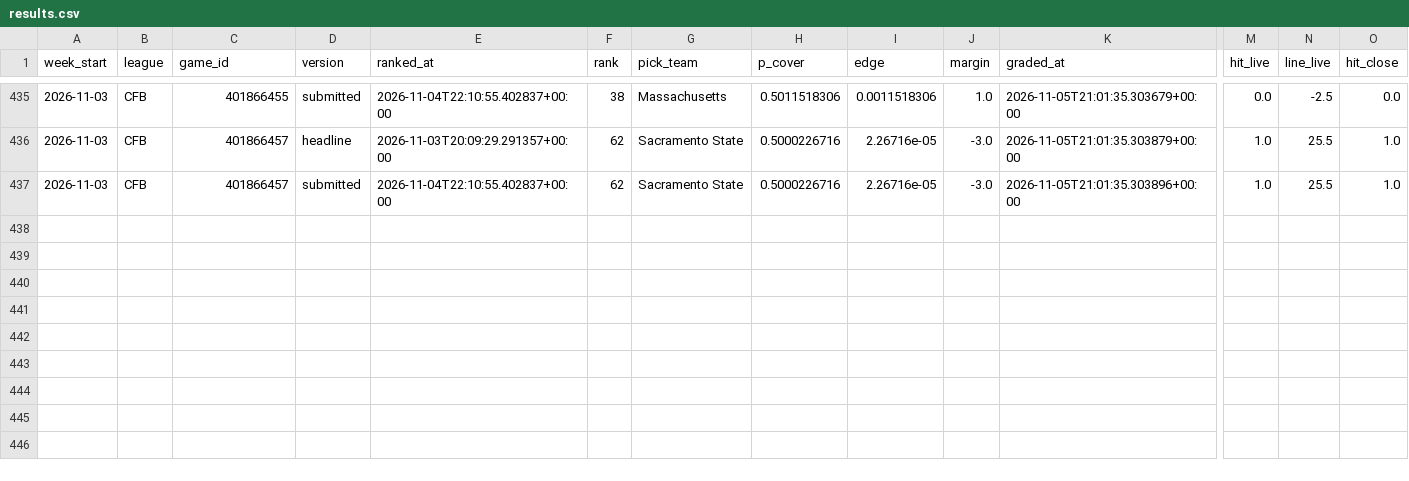
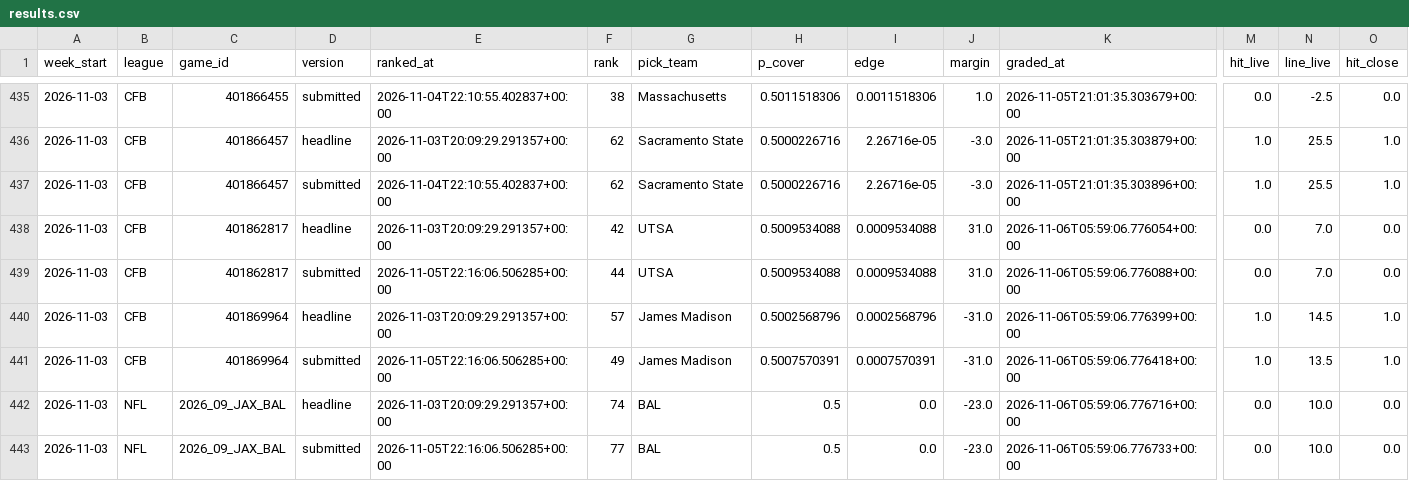
Before and after one commit to grantmaney/ats-model, a CSV file: data/results/results.csv, drawn as a sheet; only a part is shown, gaps mark what is left out; rows hold the shown columns only; the diff names each change by its address in the sheet, - before the commit and + after, or states it on an @@ line.

```diff
--- a/data/results/results.csv
+++ b/data/results/results.csv
+row 438: 2026-11-03 | CFB | 401862817 | headline | 2026-11-03T20:09:29.291357+00:00 | 42 | UTSA | 0.5009534088 | 0.0009534088 | 31.0 | 2026-11-06T05:59:06.776054+00:00 | 0.0 | 7.0 | 0.0
+row 439: 2026-11-03 | CFB | 401862817 | submitted | 2026-11-05T22:16:06.506285+00:00 | 44 | UTSA | 0.5009534088 | 0.0009534088 | 31.0 | 2026-11-06T05:59:06.776088+00:00 | 0.0 | 7.0 | 0.0
+row 440: 2026-11-03 | CFB | 401869964 | headline | 2026-11-03T20:09:29.291357+00:00 | 57 | James Madison | 0.5002568796 | 0.0002568796 | -31.0 | 2026-11-06T05:59:06.776399+00:00 | 1.0 | 14.5 | 1.0
+row 441: 2026-11-03 | CFB | 401869964 | submitted | 2026-11-05T22:16:06.506285+00:00 | 49 | James Madison | 0.5007570391 | 0.0007570391 | -31.0 | 2026-11-06T05:59:06.776418+00:00 | 1.0 | 13.5 | 1.0
+row 442: 2026-11-03 | NFL | 2026_09_JAX_BAL | headline | 2026-11-03T20:09:29.291357+00:00 | 74 | BAL | 0.5 | 0.0 | -23.0 | 2026-11-06T05:59:06.776716+00:00 | 0.0 | 10.0 | 0.0
+row 443: 2026-11-03 | NFL | 2026_09_JAX_BAL | submitted | 2026-11-05T22:16:06.506285+00:00 | 77 | BAL | 0.5 | 0.0 | -23.0 | 2026-11-06T05:59:06.776733+00:00 | 0.0 | 10.0 | 0.0
```
Also changed, not shown: 5 other files.
